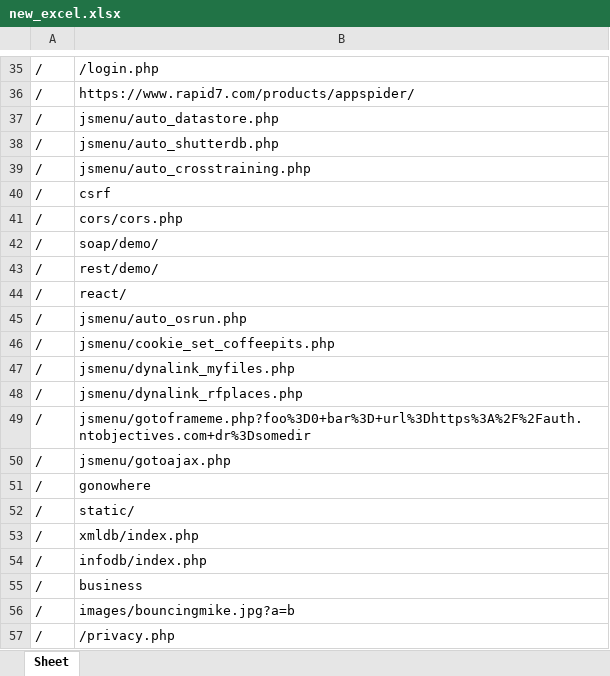
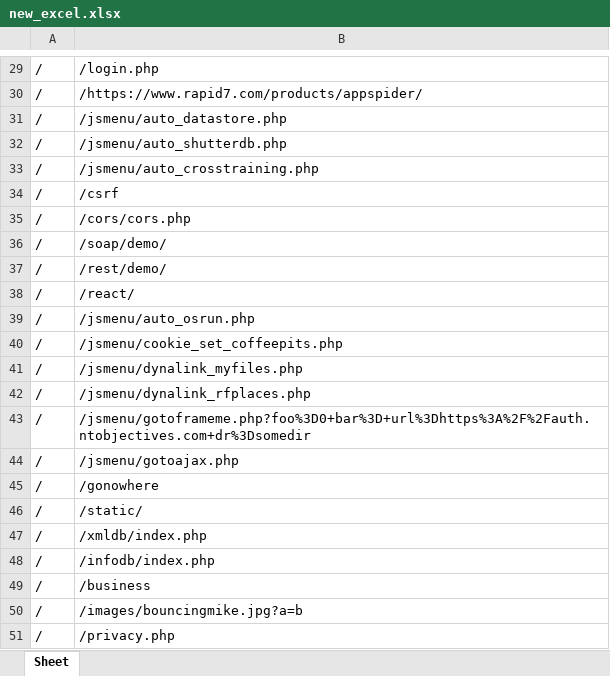
Before and after one commit to Ishika1007/FinalYearProject, an Excel workbook: new_excel.xlsx, sheet Sheet, drawn as a sheet; only a part is shown, gaps mark what is left out; values as stored, in another font and other column widths than the file's, no borders; addresses are those after the commit; the diff covers the shown part only; the diff names each change by its address in the sheet, - before the commit and + after, or states it on an @@ line.

```diff
--- a/new_excel.xlsx (sheet Sheet)
+++ b/new_excel.xlsx (sheet Sheet)
-B30: https://www.rapid7.com/products/appspider/
+B30: /https://www.rapid7.com/products/appspider/
-B31: jsmenu/auto_datastore.php
+B31: /jsmenu/auto_datastore.php
-B32: jsmenu/auto_shutterdb.php
+B32: /jsmenu/auto_shutterdb.php
-B33: jsmenu/auto_crosstraining.php
+B33: /jsmenu/auto_crosstraining.php
-B34: csrf
+B34: /csrf
-B35: cors/cors.php
+B35: /cors/cors.php
-B36: soap/demo/
+B36: /soap/demo/
-B37: rest/demo/
+B37: /rest/demo/
-B38: react/
+B38: /react/
-B39: jsmenu/auto_osrun.php
+B39: /jsmenu/auto_osrun.php
-B40: jsmenu/cookie_set_coffeepits.php
+B40: /jsmenu/cookie_set_coffeepits.php
-B41: jsmenu/dynalink_myfiles.php
+B41: /jsmenu/dynalink_myfiles.php
-B42: jsmenu/dynalink_rfplaces.php
+B42: /jsmenu/dynalink_rfplaces.php
-B43: jsmenu/gotoframeme.php?foo%3D0+bar%3D+url%3Dhttps%3A%2F%2Fauth.ntobjectives.com+dr%3Dsomedir
+B43: /jsmenu/gotoframeme.php?foo%3D0+bar%3D+url%3Dhttps%3A%2F%2Fauth.ntobjectives.com+dr%3Dsomedir
-B44: jsmenu/gotoajax.php
+B44: /jsmenu/gotoajax.php
-B45: gonowhere
+B45: /gonowhere
-B46: static/
+B46: /static/
-B47: xmldb/index.php
+B47: /xmldb/index.php
-B48: infodb/index.php
+B48: /infodb/index.php
-B49: business
+B49: /business
-B50: images/bouncingmike.jpg?a=b
+B50: /images/bouncingmike.jpg?a=b
```
Also changed, not shown: other rows of this sheet, myexcel.xlsx, 5 other files.
